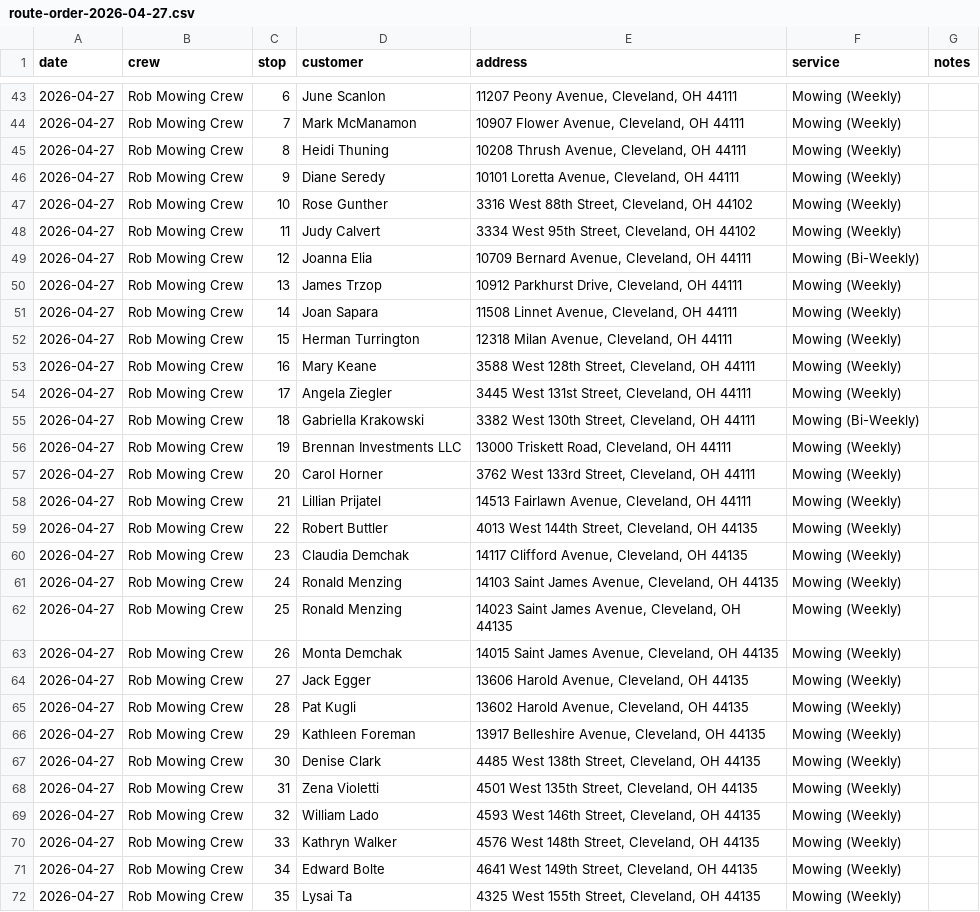
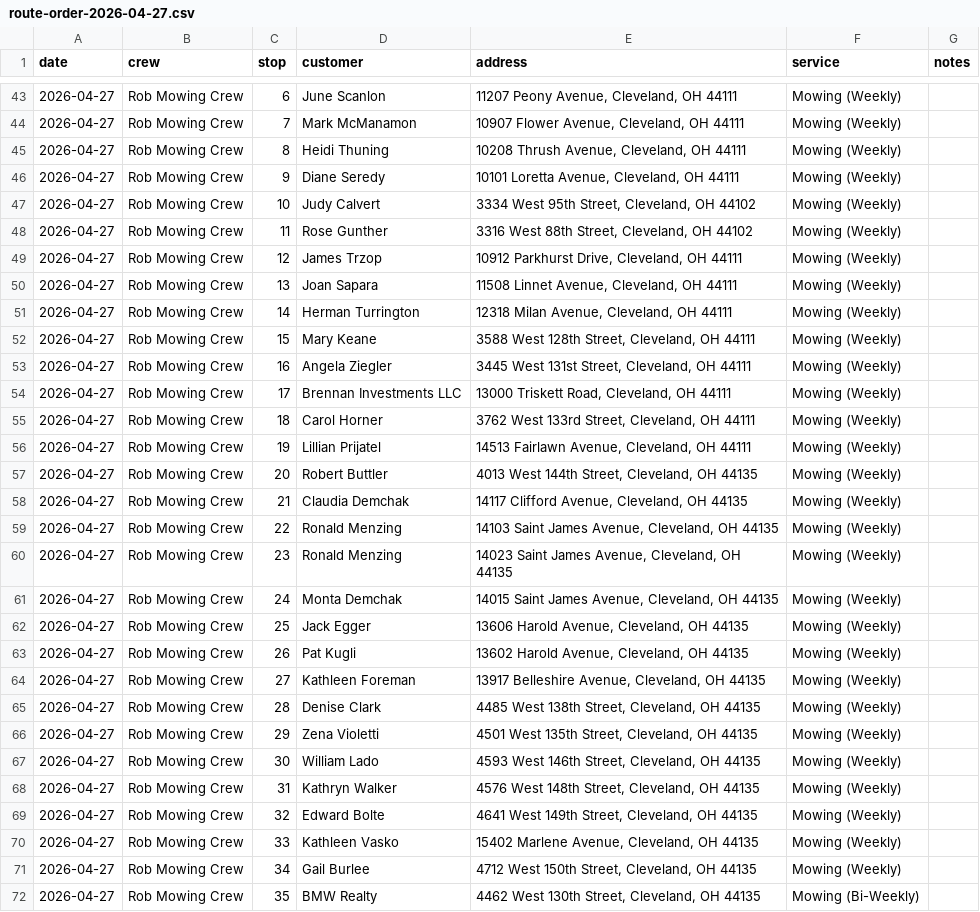
Before and after one commit to pappaslandscaping/pappas-quote-backend, a CSV file: route-order-2026-04-27.csv, drawn as a sheet; only a part is shown, gaps mark what is left out; the diff covers the shown part only.

Commit message:
Fix Rob mowing crew route order

```diff
--- a/route-order-2026-04-27.csv
+++ b/route-order-2026-04-27.csv
@@ -46,27 +46,27 @@ date,crew,stop,customer,address,service,notes
 2026-04-27,Rob Mowing Crew,9,Diane Seredy,"10101 Loretta Avenue, Cleveland, OH 44111",Mowing (Weekly),
-2026-04-27,Rob Mowing Crew,10,Rose Gunther,"3316 West 88th Street, Cleveland, OH 44102",Mowing (Weekly),
-2026-04-27,Rob Mowing Crew,11,Judy Calvert,"3334 West 95th Street, Cleveland, OH 44102",Mowing (Weekly),
-2026-04-27,Rob Mowing Crew,12,Joanna Elia,"10709 Bernard Avenue, Cleveland, OH 44111",Mowing (Bi-Weekly),
-2026-04-27,Rob Mowing Crew,13,James Trzop,"10912 Parkhurst Drive, Cleveland, OH 44111",Mowing (Weekly),
-2026-04-27,Rob Mowing Crew,14,Joan Sapara,"11508 Linnet Avenue, Cleveland, OH 44111",Mowing (Weekly),
-2026-04-27,Rob Mowing Crew,15,Herman Turrington,"12318 Milan Avenue, Cleveland, OH 44111",Mowing (Weekly),
-2026-04-27,Rob Mowing Crew,16,Mary Keane,"3588 West 128th Street, Cleveland, OH 44111",Mowing (Weekly),
-2026-04-27,Rob Mowing Crew,17,Angela Ziegler,"3445 West 131st Street, Cleveland, OH 44111",Mowing (Weekly),
-2026-04-27,Rob Mowing Crew,18,Gabriella Krakowski,"3382 West 130th Street, Cleveland, OH 44111",Mowing (Bi-Weekly),
-2026-04-27,Rob Mowing Crew,19,Brennan Investments LLC,"13000 Triskett Road, Cleveland, OH 44111",Mowing (Weekly),
-2026-04-27,Rob Mowing Crew,20,Carol Horner,"3762 West 133rd Street, Cleveland, OH 44111",Mowing (Weekly),
-2026-04-27,Rob Mowing Crew,21,Lillian Prijatel,"14513 Fairlawn Avenue, Cleveland, OH 44111",Mowing (Weekly),
-2026-04-27,Rob Mowing Crew,22,Robert Buttler,"4013 West 144th Street, Cleveland, OH 44135",Mowing (Weekly),
-2026-04-27,Rob Mowing Crew,23,Claudia Demchak,"14117 Clifford Avenue, Cleveland, OH 44135",Mowing (Weekly),
-2026-04-27,Rob Mowing Crew,24,Ronald Menzing,"14103 Saint James Avenue, Cleveland, OH 44135",Mowing (Weekly),
-2026-04-27,Rob Mowing Crew,25,Ronald Menzing,"14023 Saint James Avenue, Cleveland, OH 44135",Mowing (Weekly),
-2026-04-27,Rob Mowing Crew,26,Monta Demchak,"14015 Saint James Avenue, Cleveland, OH 44135",Mowing (Weekly),
-2026-04-27,Rob Mowing Crew,27,Jack Egger,"13606 Harold Avenue, Cleveland, OH 44135",Mowing (Weekly),
-2026-04-27,Rob Mowing Crew,28,Pat Kugli,"13602 Harold Avenue, Cleveland, OH 44135",Mowing (Weekly),
-2026-04-27,Rob Mowing Crew,29,Kathleen Foreman,"13917 Belleshire Avenue, Cleveland, OH 44135",Mowing (Weekly),
-2026-04-27,Rob Mowing Crew,30,Denise Clark,"4485 West 138th Street, Cleveland, OH 44135",Mowing (Weekly),
-2026-04-27,Rob Mowing Crew,31,Zena Violetti,"4501 West 135th Street, Cleveland, OH 44135",Mowing (Weekly),
-2026-04-27,Rob Mowing Crew,32,William Lado,"4593 West 146th Street, Cleveland, OH 44135",Mowing (Weekly),
-2026-04-27,Rob Mowing Crew,33,Kathryn Walker,"4576 West 148th Street, Cleveland, OH 44135",Mowing (Weekly),
-2026-04-27,Rob Mowing Crew,34,Edward Bolte,"4641 West 149th Street, Cleveland, OH 44135",Mowing (Weekly),
-2026-04-27,Rob Mowing Crew,35,Lysai Ta,"4325 West 155th Street, Cleveland, OH 44135",Mowing (Weekly),
+2026-04-27,Rob Mowing Crew,10,Judy Calvert,"3334 West 95th Street, Cleveland, OH 44102",Mowing (Weekly),
+2026-04-27,Rob Mowing Crew,11,Rose Gunther,"3316 West 88th Street, Cleveland, OH 44102",Mowing (Weekly),
+2026-04-27,Rob Mowing Crew,12,James Trzop,"10912 Parkhurst Drive, Cleveland, OH 44111",Mowing (Weekly),
+2026-04-27,Rob Mowing Crew,13,Joan Sapara,"11508 Linnet Avenue, Cleveland, OH 44111",Mowing (Weekly),
+2026-04-27,Rob Mowing Crew,14,Herman Turrington,"12318 Milan Avenue, Cleveland, OH 44111",Mowing (Weekly),
+2026-04-27,Rob Mowing Crew,15,Mary Keane,"3588 West 128th Street, Cleveland, OH 44111",Mowing (Weekly),
+2026-04-27,Rob Mowing Crew,16,Angela Ziegler,"3445 West 131st Street, Cleveland, OH 44111",Mowing (Weekly),
+2026-04-27,Rob Mowing Crew,17,Brennan Investments LLC,"13000 Triskett Road, Cleveland, OH 44111",Mowing (Weekly),
+2026-04-27,Rob Mowing Crew,18,Carol Horner,"3762 West 133rd Street, Cleveland, OH 44111",Mowing (Weekly),
+2026-04-27,Rob Mowing Crew,19,Lillian Prijatel,"14513 Fairlawn Avenue, Cleveland, OH 44111",Mowing (Weekly),
+2026-04-27,Rob Mowing Crew,20,Robert Buttler,"4013 West 144th Street, Cleveland, OH 44135",Mowing (Weekly),
+2026-04-27,Rob Mowing Crew,21,Claudia Demchak,"14117 Clifford Avenue, Cleveland, OH 44135",Mowing (Weekly),
+2026-04-27,Rob Mowing Crew,22,Ronald Menzing,"14103 Saint James Avenue, Cleveland, OH 44135",Mowing (Weekly),
+2026-04-27,Rob Mowing Crew,23,Ronald Menzing,"14023 Saint James Avenue, Cleveland, OH 44135",Mowing (Weekly),
+2026-04-27,Rob Mowing Crew,24,Monta Demchak,"14015 Saint James Avenue, Cleveland, OH 44135",Mowing (Weekly),
+2026-04-27,Rob Mowing Crew,25,Jack Egger,"13606 Harold Avenue, Cleveland, OH 44135",Mowing (Weekly),
+2026-04-27,Rob Mowing Crew,26,Pat Kugli,"13602 Harold Avenue, Cleveland, OH 44135",Mowing (Weekly),
+2026-04-27,Rob Mowing Crew,27,Kathleen Foreman,"13917 Belleshire Avenue, Cleveland, OH 44135",Mowing (Weekly),
+2026-04-27,Rob Mowing Crew,28,Denise Clark,"4485 West 138th Street, Cleveland, OH 44135",Mowing (Weekly),
+2026-04-27,Rob Mowing Crew,29,Zena Violetti,"4501 West 135th Street, Cleveland, OH 44135",Mowing (Weekly),
+2026-04-27,Rob Mowing Crew,30,William Lado,"4593 West 146th Street, Cleveland, OH 44135",Mowing (Weekly),
+2026-04-27,Rob Mowing Crew,31,Kathryn Walker,"4576 West 148th Street, Cleveland, OH 44135",Mowing (Weekly),
+2026-04-27,Rob Mowing Crew,32,Edward Bolte,"4641 West 149th Street, Cleveland, OH 44135",Mowing (Weekly),
+2026-04-27,Rob Mowing Crew,33,Kathleen Vasko,"15402 Marlene Avenue, Cleveland, OH 44135",Mowing (Weekly),
+2026-04-27,Rob Mowing Crew,34,Gail Burlee,"4712 West 150th Street, Cleveland, OH 44135",Mowing (Weekly),
+2026-04-27,Rob Mowing Crew,35,BMW Realty,"4462 West 130th Street, Cleveland, OH 44135",Mowing (Bi-Weekly),
```
Also changed, not shown: 22 edited cells elsewhere in this file, 1 other file.
